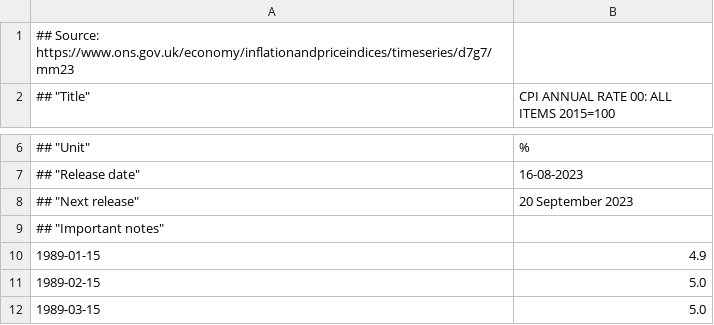
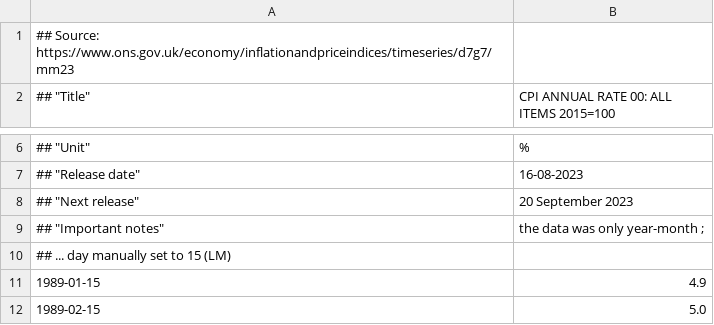
Before and after one commit to lmijovic/mortgage, a CSV file: data/inflation/cpi_aug23.csv, drawn as a sheet; only a part is shown, gaps mark what is left out; the shorter side is filled out with more unchanged rows.

```diff
--- a/data/inflation/cpi_aug23.csv
+++ b/data/inflation/cpi_aug23.csv
@@ -8,3 +8,4 @@
 ## "Next release","20 September 2023"
-## "Important notes",
+## "Important notes",the data was only year-month ;
+## ... day manually set to 15 (LM)
 "1989-01-15","4.9"
```
Also changed, not shown: 5 other files.
